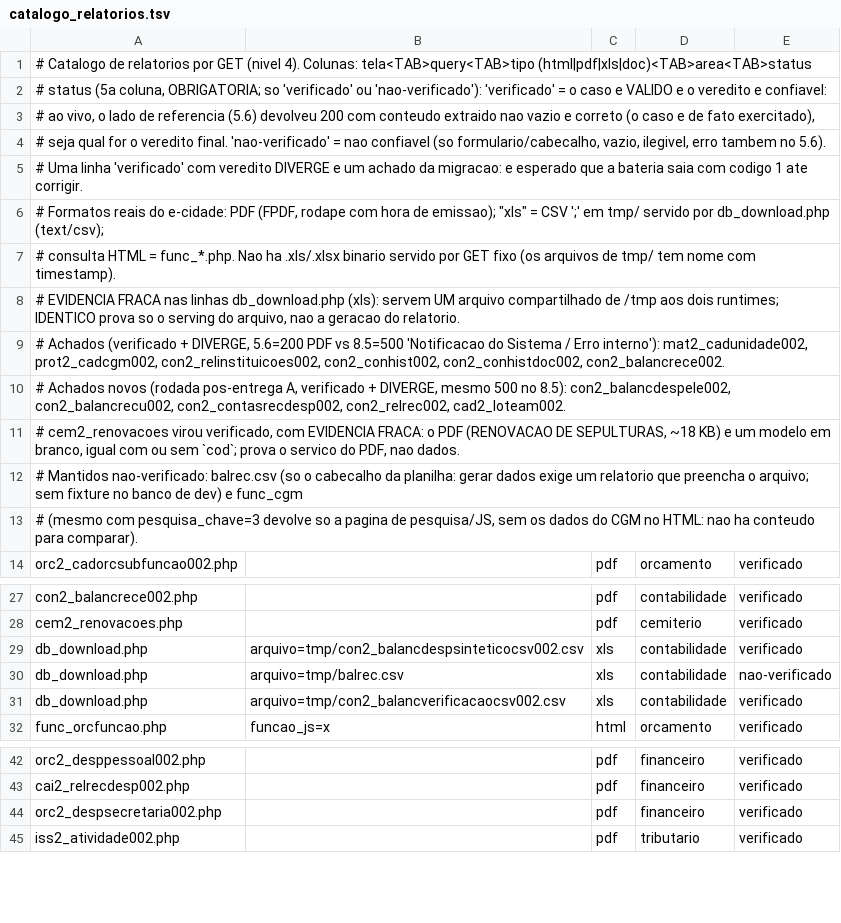
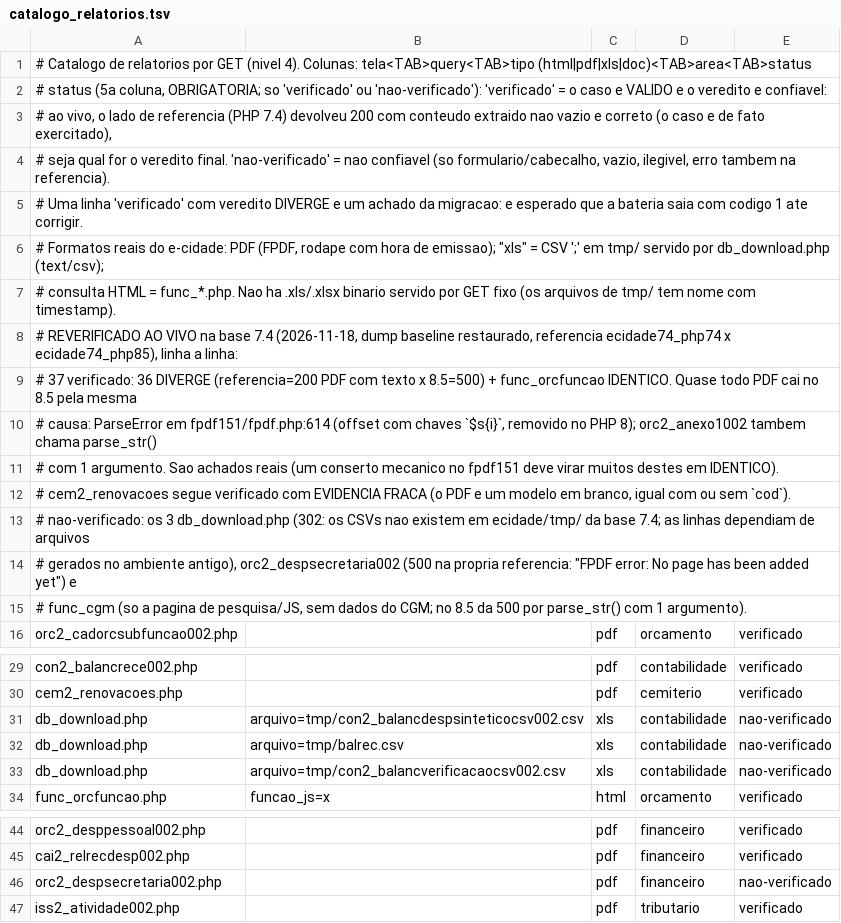
Before and after one commit to PMGmenegon/e-cidade, a TSV file: regressao/php/catalogo_relatorios.tsv, drawn as a sheet; only a part is shown, gaps mark what is left out.

Commit message:
test(regressao): reverifica ao vivo os catalogos de POSTs e relatorios na base 7.4
Cada linha rodou contra a referencia PHP 7.4 x PHP 8.5 (dump baseline restaurado, 2026-11-18).
- catalogo_posts.tsv: 47 verificado (13 IDENTICO, 34 DIVERGE), 5 nao-verificado (a referencia nao
  grava nada com o payload atual).
- catalogo_relatorios.tsv: 37 verificado (36 DIVERGE: PDF 200 na referencia x 500 no 8.5, quase
  todos por ParseError em fpdf151/fpdf.php:614; func_orcfuncao IDENTICO), 5 nao-verificado (3
  db_download.php sem o CSV em tmp/, orc2_despsecretaria002 500 na referencia, func_cgm).
- Cabecalhos dos catalogos e testes de contagem atualizados.

```diff
--- a/regressao/php/catalogo_relatorios.tsv
+++ b/regressao/php/catalogo_relatorios.tsv
@@ -2,4 +2,4 @@
 # status (5a coluna, OBRIGATORIA; so 'verificado' ou 'nao-verificado'): 'verificado' = o caso e VALIDO e o veredito e confiavel:
-#   ao vivo, o lado de referencia (5.6) devolveu 200 com conteudo extraido nao vazio e correto (o caso e de fato exercitado),
-#   seja qual for o veredito final. 'nao-verificado' = nao confiavel (so formulario/cabecalho, vazio, ilegivel, erro tambem no 5.6).
+#   ao vivo, o lado de referencia (PHP 7.4) devolveu 200 com conteudo extraido nao vazio e correto (o caso e de fato exercitado),
+#   seja qual for o veredito final. 'nao-verificado' = nao confiavel (so formulario/cabecalho, vazio, ilegivel, erro tambem na referencia).
 #   Uma linha 'verificado' com veredito DIVERGE e um achado da migracao: e esperado que a bateria saia com codigo 1 ate corrigir.
@@ -7,8 +7,10 @@
 # consulta HTML = func_*.php. Nao ha .xls/.xlsx binario servido por GET fixo (os arquivos de tmp/ tem nome com timestamp).
-# EVIDENCIA FRACA nas linhas db_download.php (xls): servem UM arquivo compartilhado de /tmp aos dois runtimes; IDENTICO prova so o serving do arquivo, nao a geracao do relatorio.
-# Achados (verificado + DIVERGE, 5.6=200 PDF vs 8.5=500 'Notificacao do Sistema / Erro interno'): mat2_cadunidade002, prot2_cadcgm002, con2_relinstituicoes002, con2_conhist002, con2_conhistdoc002, con2_balancrece002.
-# Achados novos (rodada pos-entrega A, verificado + DIVERGE, mesmo 500 no 8.5): con2_balancdespele002, con2_balancrecu002, con2_contasrecdesp002, con2_relrec002, cad2_loteam002.
-# cem2_renovacoes virou verificado, com EVIDENCIA FRACA: o PDF (RENOVACAO DE SEPULTURAS, ~18 KB) e um modelo em branco, igual com ou sem `cod`; prova o servico do PDF, nao dados.
-# Mantidos nao-verificado: balrec.csv (so o cabecalho da planilha: gerar dados exige um relatorio que preencha o arquivo; sem fixture no banco de dev) e func_cgm
-# (mesmo com pesquisa_chave=3 devolve so a pagina de pesquisa/JS, sem os dados do CGM no HTML: nao ha conteudo para comparar).
+# REVERIFICADO AO VIVO na base 7.4 (2026-11-18, dump baseline restaurado, referencia ecidade74_php74 x ecidade74_php85), linha a linha:
+#   37 verificado: 36 DIVERGE (referencia=200 PDF com texto x 8.5=500) + func_orcfuncao IDENTICO. Quase todo PDF cai no 8.5 pela mesma
+#   causa: ParseError em fpdf151/fpdf.php:614 (offset com chaves `$s{i}`, removido no PHP 8); orc2_anexo1002 tambem chama parse_str()
+#   com 1 argumento. Sao achados reais (um conserto mecanico no fpdf151 deve virar muitos destes em IDENTICO).
+#   cem2_renovacoes segue verificado com EVIDENCIA FRACA (o PDF e um modelo em branco, igual com ou sem `cod`).
+#   nao-verificado: os 3 db_download.php (302: os CSVs nao existem em ecidade/tmp/ da base 7.4; as linhas dependiam de arquivos
+#   gerados no ambiente antigo), orc2_despsecretaria002 (500 na propria referencia: "FPDF error: No page has been added yet") e
+#   func_cgm (so a pagina de pesquisa/JS, sem dados do CGM; no 8.5 da 500 por parse_str() com 1 argumento).
 orc2_cadorcsubfuncao002.php		pdf	orcamento	verificado
@@ -28,5 +30,5 @@ con2_balancrece002.php		pdf	contabilidade	verificado
 cem2_renovacoes.php		pdf	cemiterio	verificado
-db_download.php	arquivo=tmp/con2_balancdespsinteticocsv002.csv	xls	contabilidade	verificado
+db_download.php	arquivo=tmp/con2_balancdespsinteticocsv002.csv	xls	contabilidade	nao-verificado
 db_download.php	arquivo=tmp/balrec.csv	xls	contabilidade	nao-verificado
-db_download.php	arquivo=tmp/con2_balancverificacaocsv002.csv	xls	contabilidade	verificado
+db_download.php	arquivo=tmp/con2_balancverificacaocsv002.csv	xls	contabilidade	nao-verificado
 func_orcfuncao.php	funcao_js=x	html	orcamento	verificado
@@ -43,3 +45,3 @@ orc2_desppessoal002.php		pdf	financeiro	verificado
 cai2_relrecdesp002.php		pdf	financeiro	verificado
-orc2_despsecretaria002.php		pdf	financeiro	verificado
+orc2_despsecretaria002.php		pdf	financeiro	nao-verificado
 iss2_atividade002.php		pdf	tributario	verificado
```
Also changed, not shown: regressao/php/catalogo_posts.tsv, 2 other files.
